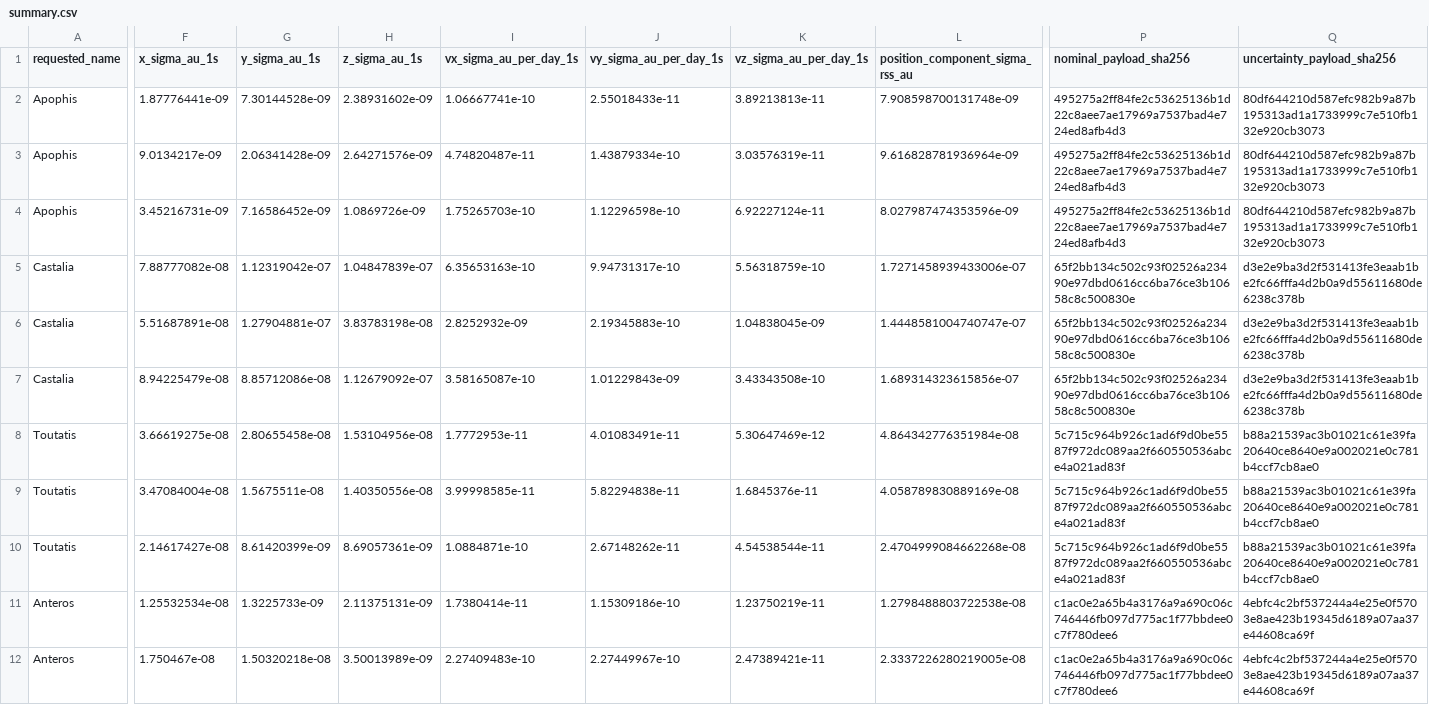
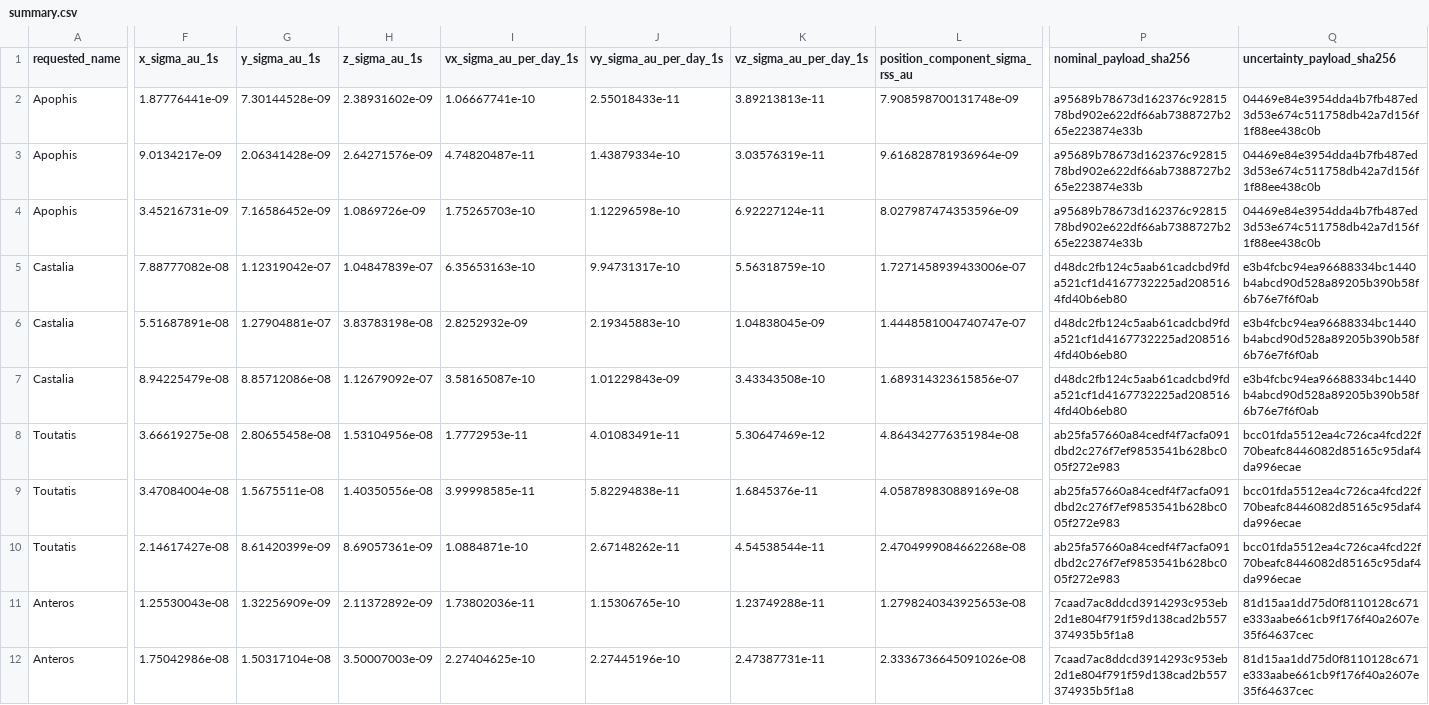
Before and after one commit to achillesromer-coder/Data, a CSV file: data/jpl/horizons/uncertainty/latest/summary.csv, drawn as a sheet; only a part is shown, gaps mark what is left out; the diff covers the shown part only; the diff names each change by its address in the sheet, - before the commit and + after, or states it on an @@ line.

```diff
--- a/data/jpl/horizons/uncertainty/latest/summary.csv
+++ b/data/jpl/horizons/uncertainty/latest/summary.csv
-P2:P4 (nominal_payload_sha256): 495275a2ff84fe2c53625136b1d22c8aee7ae17969a7537bad4e724ed8afb4d3
+P2:P4 (nominal_payload_sha256): a95689b78673d162376c9281578bd902e622df66ab7388727b265e223874e33b
-Q2:Q4 (uncertainty_payload_sha256): 80df644210d587efc982b9a87b195313ad1a1733999c7e510fb132e920cb3073
+Q2:Q4 (uncertainty_payload_sha256): 04469e84e3954dda4b7fb487ed3d53e674c511758db42a7d156f1f88ee438c0b
-P5:P7 (nominal_payload_sha256): 65f2bb134c502c93f02526a23490e97dbd0616cc6ba76ce3b10658c8c500830e
+P5:P7 (nominal_payload_sha256): d48dc2fb124c5aab61cadcbd9fda521cf1d4167732225ad2085164fd40b6eb80
-Q5:Q7 (uncertainty_payload_sha256): d3e2e9ba3d2f531413fe3eaab1be2fc66fffa4d2b0a9d55611680de6238c378b
+Q5:Q7 (uncertainty_payload_sha256): e3b4fcbc94ea96688334bc1440b4abcd90d528a89205b390b58f6b76e7f6f0ab
-P8:P10 (nominal_payload_sha256): 5c715c964b926c1ad6f9d0be5587f972dc089aa2f660550536abce4a021ad83f
+P8:P10 (nominal_payload_sha256): ab25fa57660a84cedf4f7acfa091dbd2c276f7ef9853541b628bc005f272e983
-Q8:Q10 (uncertainty_payload_sha256): b88a21539ac3b01021c61e39fa20640ce8640e9a002021e0c781b4ccf7cb8ae0
+Q8:Q10 (uncertainty_payload_sha256): bcc01fda5512ea4c726ca4fcd22f70beafc8446082d85165c95daf4da996ecae
-F11 (x_sigma_au_1s): 1.25532534e-08
+F11 (x_sigma_au_1s): 1.25530043e-08
-G11 (y_sigma_au_1s): 1.3225733e-09
+G11 (y_sigma_au_1s): 1.32256909e-09
-H11 (z_sigma_au_1s): 2.11375131e-09
+H11 (z_sigma_au_1s): 2.11372892e-09
-I11 (vx_sigma_au_per_day_1s): 1.7380414e-11
+I11 (vx_sigma_au_per_day_1s): 1.73802036e-11
-J11 (vy_sigma_au_per_day_1s): 1.15309186e-10
+J11 (vy_sigma_au_per_day_1s): 1.15306765e-10
-K11 (vz_sigma_au_per_day_1s): 1.23750219e-11
+K11 (vz_sigma_au_per_day_1s): 1.23749288e-11
-L11 (position_component_sigma_rss_au): 1.2798488803722538e-08
+L11 (position_component_sigma_rss_au): 1.2798240343925653e-08
-P11:P12 (nominal_payload_sha256): c1ac0e2a65b4a3176a9a690c06c746446fb097d775ac1f77bbdee0c7f780dee6
+P11:P12 (nominal_payload_sha256): 7caad7ac8ddcd3914293c953eb2d1e804f791f59d138cad2b557374935b5f1a8
-Q11:Q12 (uncertainty_payload_sha256): 4ebfc4c2bf537244a4e25e0f5703e8ae423b19345d6189a07aa37e44608ca69f
+Q11:Q12 (uncertainty_payload_sha256): 81d15aa1dd75d0f8110128c671e333aabe661cb9f176f40a2607e35f64637cec
-F12 (x_sigma_au_1s): 1.750467e-08
+F12 (x_sigma_au_1s): 1.75042986e-08
-G12 (y_sigma_au_1s): 1.50320218e-08
+G12 (y_sigma_au_1s): 1.50317104e-08
-H12 (z_sigma_au_1s): 3.50013989e-09
+H12 (z_sigma_au_1s): 3.50007003e-09
-I12 (vx_sigma_au_per_day_1s): 2.27409483e-10
+I12 (vx_sigma_au_per_day_1s): 2.27404625e-10
-J12 (vy_sigma_au_per_day_1s): 2.27449967e-10
+J12 (vy_sigma_au_per_day_1s): 2.27445196e-10
-K12 (vz_sigma_au_per_day_1s): 2.47389421e-11
+K12 (vz_sigma_au_per_day_1s): 2.47387731e-11
-L12 (position_component_sigma_rss_au): 2.3337226280219005e-08
+L12 (position_component_sigma_rss_au): 2.3336736645091026e-08
```
Also changed, not shown: 30 edited cells elsewhere in this file, data/jpl/horizons/latest/summary.csv, data/jpl/neighbours/horizons/latest/summary.csv, 52 other files.
